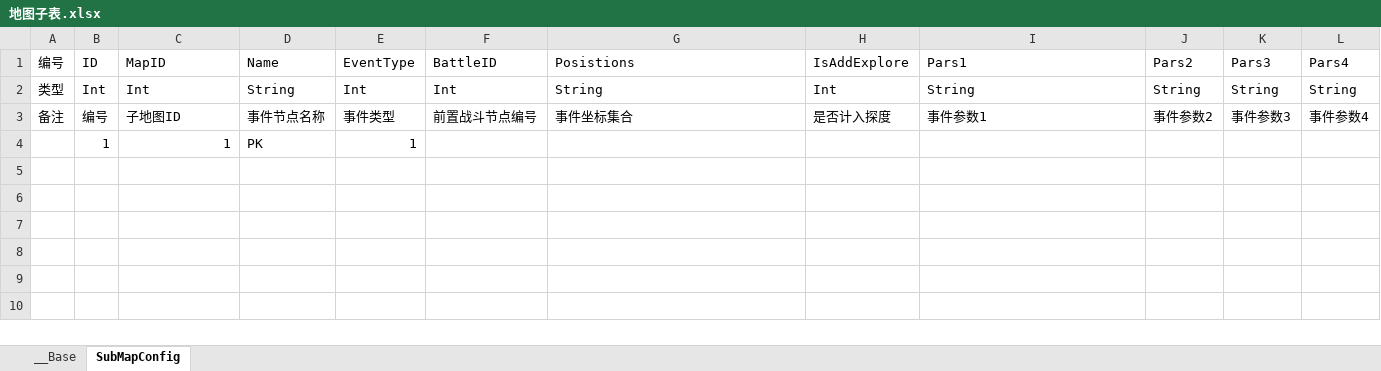
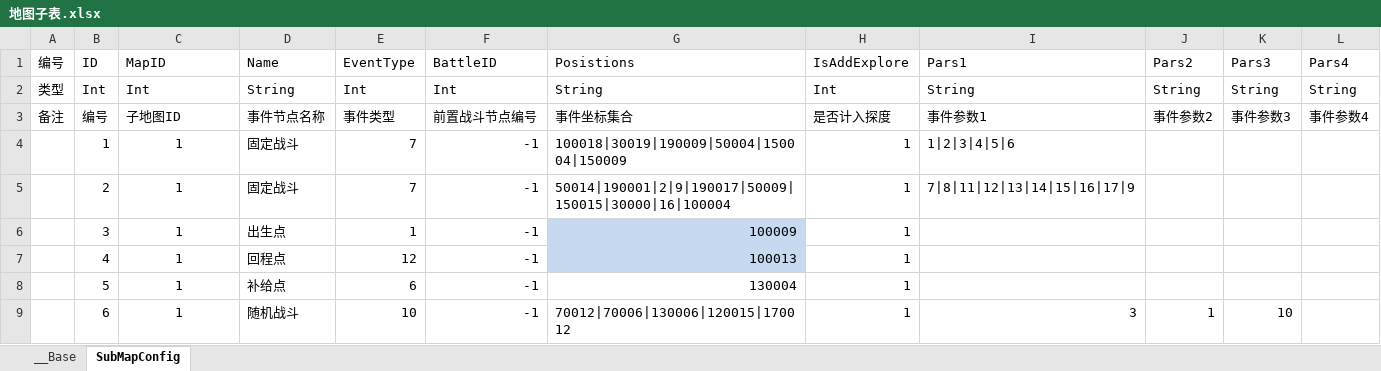
Before and after one commit to 517752548/workdir, an Excel workbook: ExcelConfig/地图子表.xlsx, sheet SubMapConfig, drawn as a sheet; values as stored, in another font and other column widths than the file's, no borders; the diff names each change by its address in the sheet, - before the commit and + after, or states it on an @@ line.

```diff
--- a/ExcelConfig/地图子表.xlsx (sheet SubMapConfig)
+++ b/ExcelConfig/地图子表.xlsx (sheet SubMapConfig)
-C4 alignment: right
+C4 alignment: center
-D4 (Name): PK
+D4 (Name): 固定战斗
-E4 (EventType): 1
+E4 (EventType): 7
-F4 (BattleID): (empty)
+F4 (BattleID): -1
-G4 (Posistions): (empty)
+G4 (Posistions): 100018|30019|190009|50004|150004|150009
-H4 (IsAddExplore): (empty)
+H4 (IsAddExplore): 1
-I4 (Pars1): (empty)
+I4 (Pars1): 1|2|3|4|5|6
+row 5:  | 2 | 1 | 固定战斗 | 7 | -1 | 50014|190001|2|9|190017|50009|150015|30000|16|100004 | 1 | 7|8|11|12|13|14|15|16|17|9
+row 6:  | 3 | 1 | 出生点 | 1 | -1 | 100009 | 1
+row 7:  | 4 | 1 | 回程点 | 12 | -1 | 100013 | 1
+row 8:  | 5 | 1 | 补给点 | 6 | -1 | 130004 | 1
+row 9:  | 6 | 1 | 随机战斗 | 10 | -1 | 70012|70006|130006|120015|170012 | 1 | 3 | 1 | 10
```
Also changed, not shown: ExcelConfig/地图表.xlsx, ExcelConfig/怪物表.xlsx, 6 other files.
